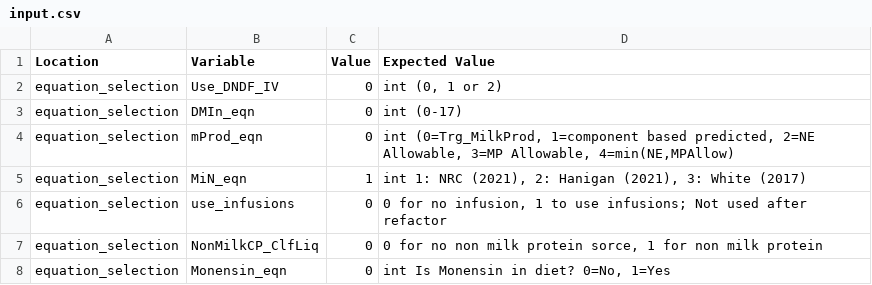
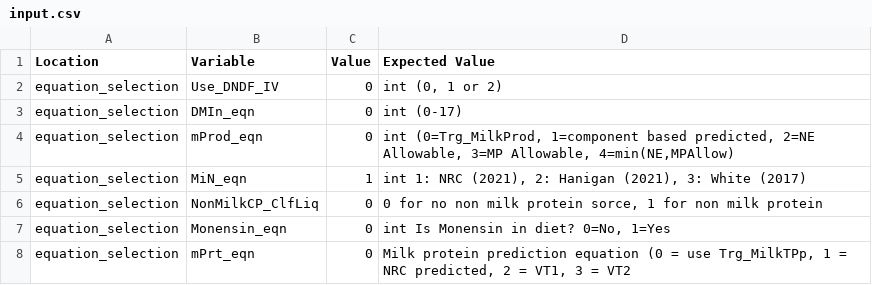
Before and after one commit to CNM-University-of-Guelph/NASEM-Model-Python, a CSV file: src/nasem_dairy/data/input.csv, drawn as a sheet; only a part is shown; the shorter side is filled out with more unchanged rows; the diff names each change by its address in the sheet, - before the commit and + after, or states it on an @@ line.

Commit message:
fix(use_infusions): Removed the deprecated use_infusions input from all files

```diff
--- a/src/nasem_dairy/data/input.csv
+++ b/src/nasem_dairy/data/input.csv
-row 6: equation_selection | use_infusions | 0 | 0 for no infusion, 1 to use infusions; Not used after refactor
```
Also changed, not shown: src/nasem_dairy/data/input_calf_liquid_solid_feed.csv, src/nasem_dairy/data/input_dry_cow_grazing.csv, 5 other files.
